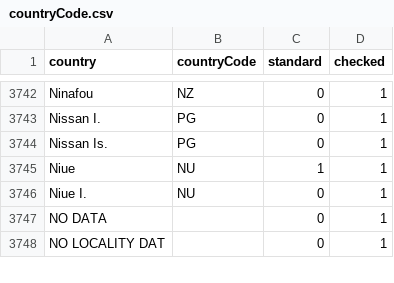
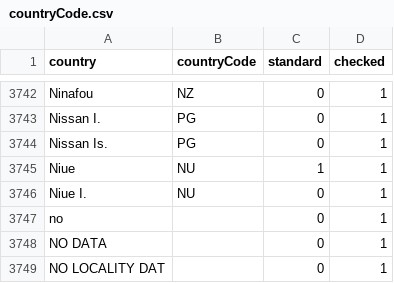
Before and after one commit to VertNet/DwCVocabs, a CSV file: vocabs/countryCode.csv, drawn as a sheet; only a part is shown, gaps mark what is left out.

```diff
--- a/vocabs/countryCode.csv
+++ b/vocabs/countryCode.csv
@@ -3746,2 +3746,3 @@
 "Niue I.","NU",0,1
+"no",,0,1
 "NO DATA",,0,1
```
Also changed, not shown: 1 other file.
